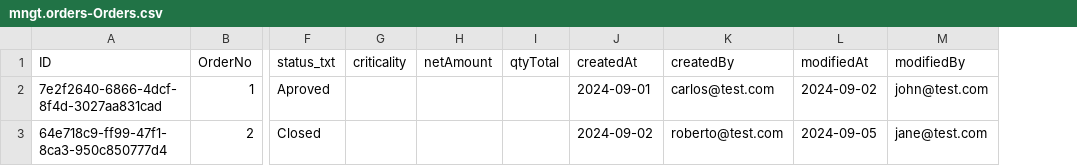
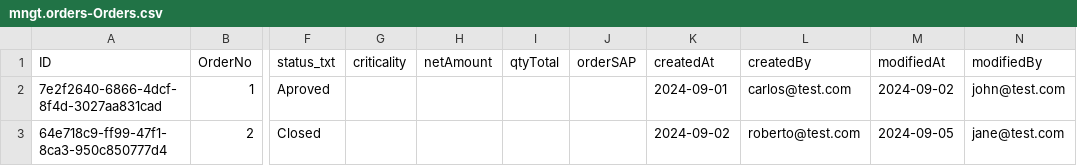
Before and after one commit to mnavarrogit/order-manager, a CSV file: db/data/mngt.orders-Orders.csv, drawn as a sheet; only a part is shown, gaps mark what is left out; the diff names each change by its address in the sheet, - before the commit and + after, or states it on an @@ line.

```diff
--- a/db/data/mngt.orders-Orders.csv
+++ b/db/data/mngt.orders-Orders.csv
+column J (orderSAP), empty
```
Also changed, not shown: db/data/mngt.orders-Orders.Items.csv, 12 other files.
